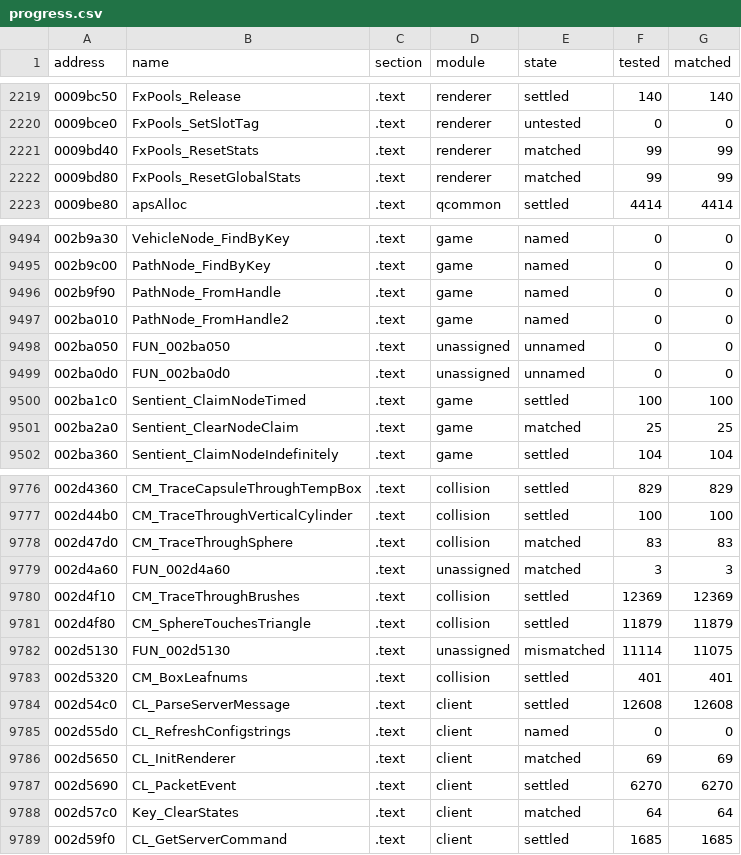
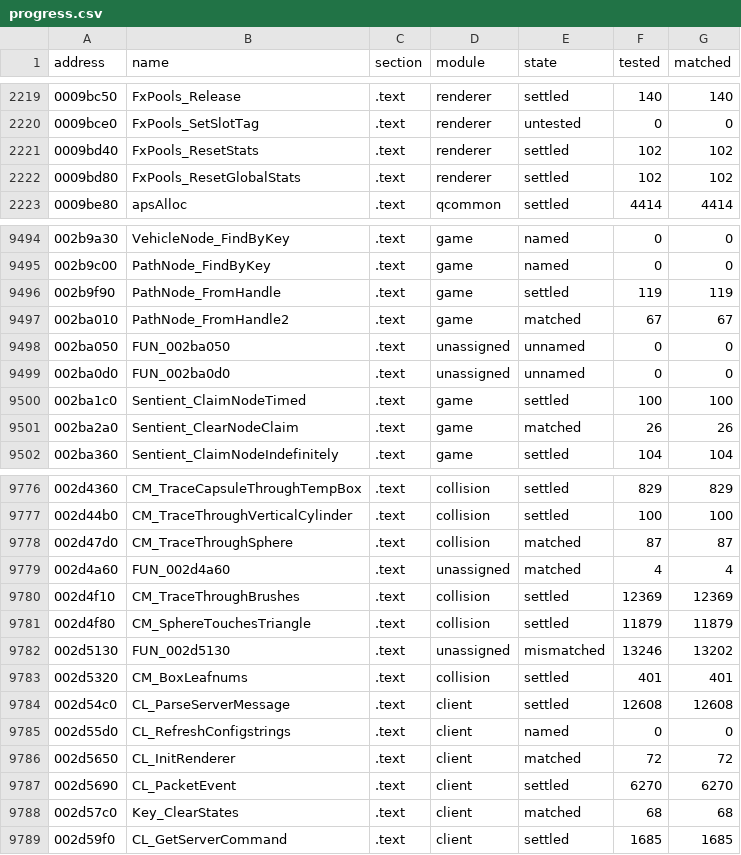
Before and after one commit to SmokeDoggy044/CoD2-BRO-Decomp, a CSV file: tools/data/progress.csv, drawn as a sheet; only a part is shown, gaps mark what is left out; the diff covers the shown part only.

```diff
--- a/tools/data/progress.csv
+++ b/tools/data/progress.csv
@@ -2220,4 +2220,4 @@ address,name,section,module,state,tested,matched
 0009bce0,FxPools_SetSlotTag,.text,renderer,untested,0,0
-0009bd40,FxPools_ResetStats,.text,renderer,matched,99,99
-0009bd80,FxPools_ResetGlobalStats,.text,renderer,matched,99,99
+0009bd40,FxPools_ResetStats,.text,renderer,settled,102,102
+0009bd80,FxPools_ResetGlobalStats,.text,renderer,settled,102,102
 0009be80,apsAlloc,.text,qcommon,settled,4414,4414
@@ -9495,4 +9495,4 @@ address,name,section,module,state,tested,matched
 002b9c00,PathNode_FindByKey,.text,game,named,0,0
-002b9f90,PathNode_FromHandle,.text,game,named,0,0
-002ba010,PathNode_FromHandle2,.text,game,named,0,0
+002b9f90,PathNode_FromHandle,.text,game,settled,119,119
+002ba010,PathNode_FromHandle2,.text,game,matched,67,67
 002ba050,FUN_002ba050,.text,unassigned,unnamed,0,0
@@ -9500,3 +9500,3 @@ address,name,section,module,state,tested,matched
 002ba1c0,Sentient_ClaimNodeTimed,.text,game,settled,100,100
-002ba2a0,Sentient_ClearNodeClaim,.text,game,matched,25,25
+002ba2a0,Sentient_ClearNodeClaim,.text,game,matched,26,26
 002ba360,Sentient_ClaimNodeIndefinitely,.text,game,settled,104,104
@@ -9777,7 +9777,7 @@ address,name,section,module,state,tested,matched
 002d44b0,CM_TraceThroughVerticalCylinder,.text,collision,settled,100,100
-002d47d0,CM_TraceThroughSphere,.text,collision,matched,83,83
-002d4a60,FUN_002d4a60,.text,unassigned,matched,3,3
+002d47d0,CM_TraceThroughSphere,.text,collision,matched,87,87
+002d4a60,FUN_002d4a60,.text,unassigned,matched,4,4
 002d4f10,CM_TraceThroughBrushes,.text,collision,settled,12369,12369
 002d4f80,CM_SphereTouchesTriangle,.text,collision,settled,11879,11879
-002d5130,FUN_002d5130,.text,unassigned,mismatched,11114,11075
+002d5130,FUN_002d5130,.text,unassigned,mismatched,13246,13202
 002d5320,CM_BoxLeafnums,.text,collision,settled,401,401
@@ -9785,5 +9785,5 @@ address,name,section,module,state,tested,matched
 002d55d0,CL_RefreshConfigstrings,.text,client,named,0,0
-002d5650,CL_InitRenderer,.text,client,matched,69,69
+002d5650,CL_InitRenderer,.text,client,matched,72,72
 002d5690,CL_PacketEvent,.text,client,settled,6270,6270
-002d57c0,Key_ClearStates,.text,client,matched,64,64
+002d57c0,Key_ClearStates,.text,client,matched,68,68
 002d59f0,CL_GetServerCommand,.text,client,settled,1685,1685
```
Also changed, not shown: 122 edited cells elsewhere in this file, tools/data/functions.csv, 6 other files.
